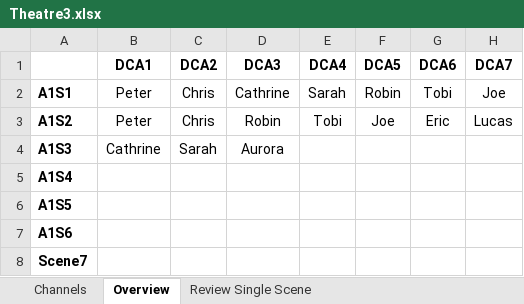
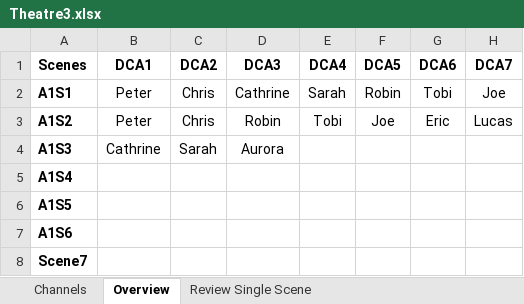
Before and after one commit to togrupe/dlive-midi-tools, an Excel workbook: misc/Theatre3.xlsx, sheet Overview, drawn as a sheet; only a part is shown; values as stored, in another font and other column widths than the file's, no borders; the diff names each change by its address in the sheet, - before the commit and + after, or states it on an @@ line.

```diff
--- a/misc/Theatre3.xlsx (sheet Overview)
+++ b/misc/Theatre3.xlsx (sheet Overview)
-A1: (empty)
+A1: Scenes
```
Also changed, not shown: sheet Review Single Scene.
